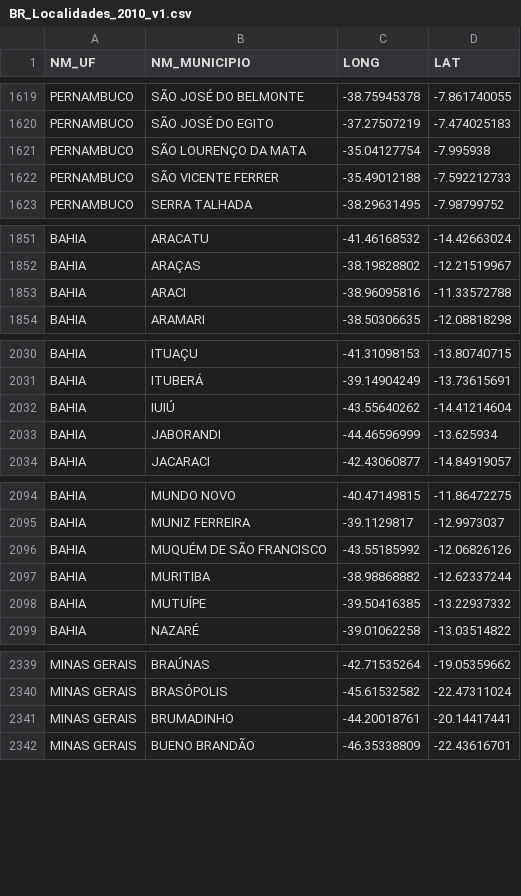
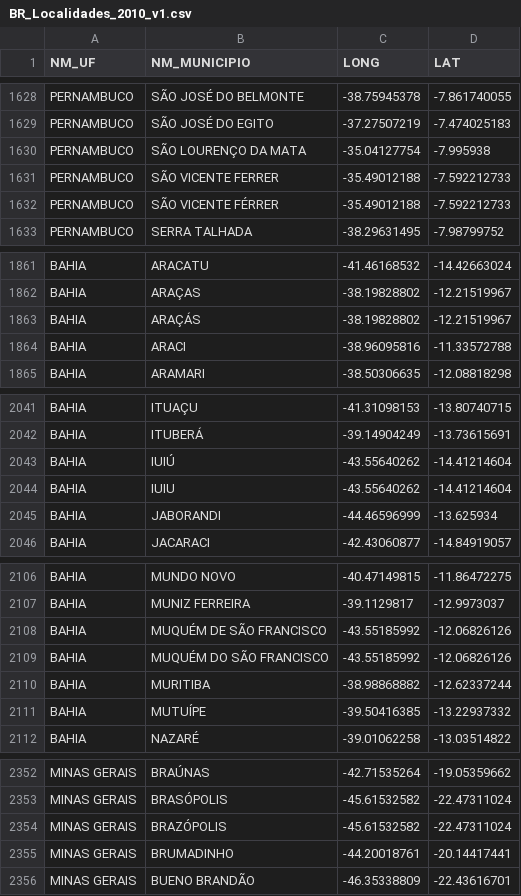
Before and after one commit to brunopugliese/imersao_dados_2, a CSV file: BR_Localidades_2010_v1.csv, drawn as a sheet; only a part is shown, gaps mark what is left out; the diff covers the shown part only.

```diff
--- a/BR_Localidades_2010_v1.csv
+++ b/BR_Localidades_2010_v1.csv
@@ -1622,2 +1631,3 @@ PERNAMBUCO,SÃO LOURENÇO DA MATA,-35.04127754,-7.995938
 PERNAMBUCO,SÃO VICENTE FERRER,-35.49012188,-7.592212733
+PERNAMBUCO,SÃO VICENTE FÉRRER,-35.49012188,-7.592212733
 PERNAMBUCO,SERRA TALHADA,-38.29631495,-7.98799752
@@ -1852,2 +1862,3 @@ BAHIA,ARACATU,-41.46168532,-14.42663024
 BAHIA,ARAÇAS,-38.19828802,-12.21519967
+BAHIA,ARAÇÁS,-38.19828802,-12.21519967
 BAHIA,ARACI,-38.96095816,-11.33572788
@@ -2032,2 +2043,3 @@ BAHIA,ITUBERÁ,-39.14904249,-13.73615691
 BAHIA,IUIÚ,-43.55640262,-14.41214604
+BAHIA,IUIU,-43.55640262,-14.41214604
 BAHIA,JABORANDI,-44.46596999,-13.625934
@@ -2096,2 +2108,3 @@ BAHIA,MUNIZ FERREIRA,-39.1129817,-12.9973037
 BAHIA,MUQUÉM DE SÃO FRANCISCO,-43.55185992,-12.06826126
+BAHIA,MUQUÉM DO SÃO FRANCISCO,-43.55185992,-12.06826126
 BAHIA,MURITIBA,-38.98868882,-12.62337244
@@ -2340,2 +2353,3 @@ MINAS GERAIS,BRAÚNAS,-42.71535264,-19.05359662
 MINAS GERAIS,BRASÓPOLIS,-45.61532582,-22.47311024
+MINAS GERAIS,BRAZÓPOLIS,-45.61532582,-22.47311024
 MINAS GERAIS,BRUMADINHO,-44.20018761,-20.14417441
```
Also changed, not shown: 27 added rows and 1 removed row elsewhere in this file.
